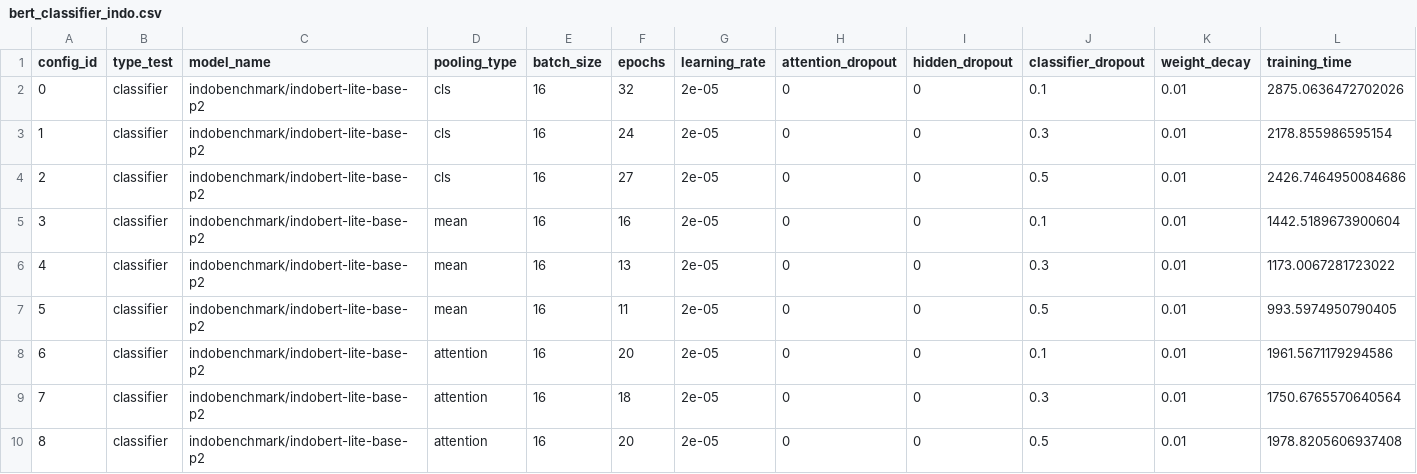
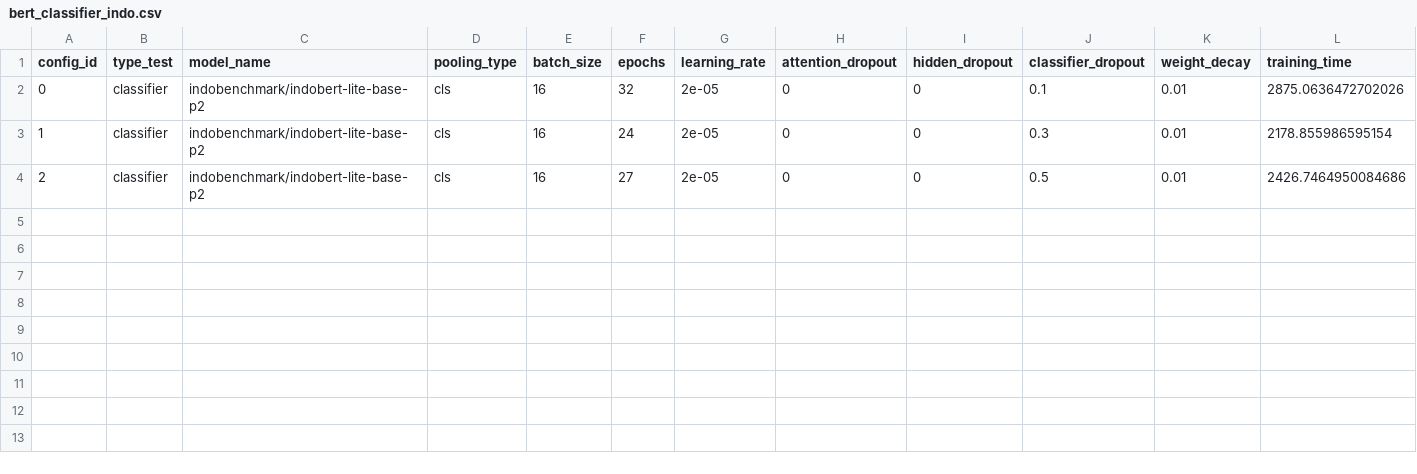
Before and after one commit to bwbayu/asas_development, a CSV file: experiments/results/dropout/spesific/bert_classifier_indo.csv, drawn as a sheet; only a part is shown; rows hold the shown columns only; the diff names each change by its address in the sheet, - before the commit and + after, or states it on an @@ line.

```diff
--- a/experiments/results/dropout/spesific/bert_classifier_indo.csv
+++ b/experiments/results/dropout/spesific/bert_classifier_indo.csv
-row 5: 3 | classifier | indobenchmark/indobert-lite-base-p2 | mean | 16 | 16 | 2e-05 | 0 | 0 | 0.1 | 0.01 | 1442.5189673900604
-row 6: 4 | classifier | indobenchmark/indobert-lite-base-p2 | mean | 16 | 13 | 2e-05 | 0 | 0 | 0.3 | 0.01 | 1173.0067281723022
-row 7: 5 | classifier | indobenchmark/indobert-lite-base-p2 | mean | 16 | 11 | 2e-05 | 0 | 0 | 0.5 | 0.01 | 993.5974950790405
-row 8: 6 | classifier | indobenchmark/indobert-lite-base-p2 | attention | 16 | 20 | 2e-05 | 0 | 0 | 0.1 | 0.01 | 1961.5671179294586
-row 9: 7 | classifier | indobenchmark/indobert-lite-base-p2 | attention | 16 | 18 | 2e-05 | 0 | 0 | 0.3 | 0.01 | 1750.6765570640564
-row 10: 8 | classifier | indobenchmark/indobert-lite-base-p2 | attention | 16 | 20 | 2e-05 | 0 | 0 | 0.5 | 0.01 | 1978.8205606937408
```
Also changed, not shown: experiments/results/dropout/cross/bert_classifier_indo.csv, experiments/results/pooling/cross/bert_classifier_indo.csv, 9 other files.
